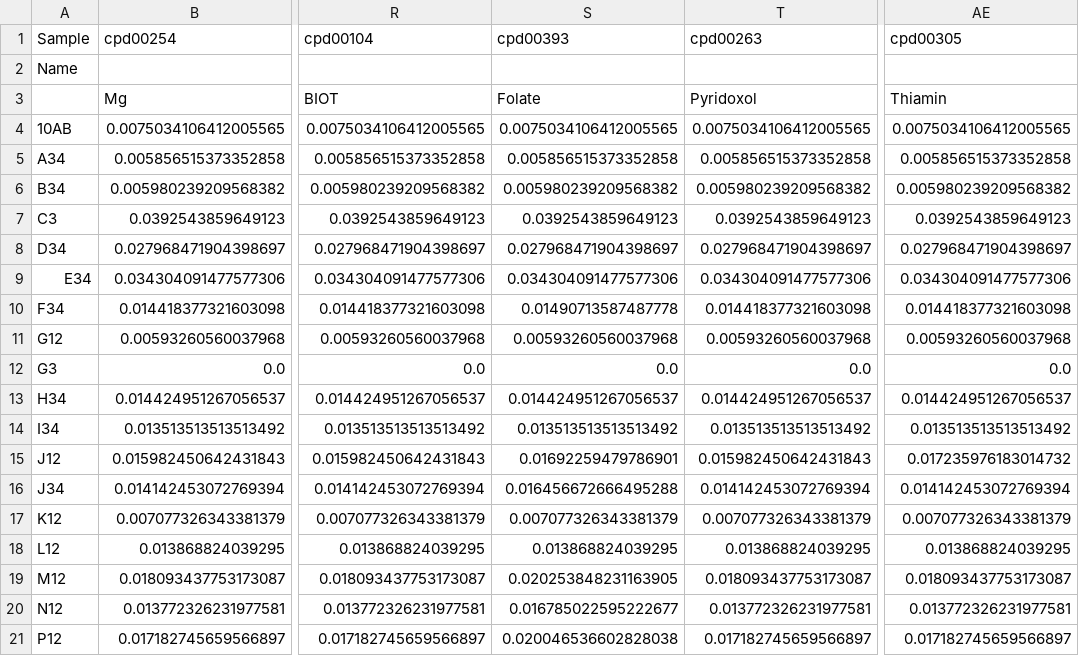
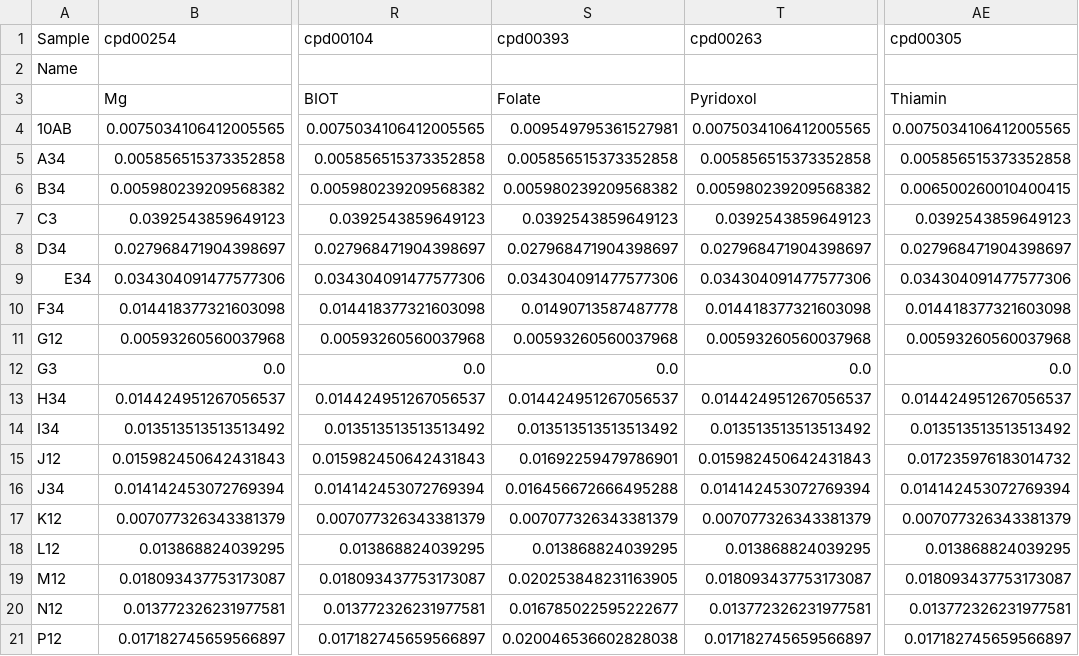
Before and after one commit to danielmorrow90/Methanogenesis-Metabolic-Modelling-Project-, a CSV file: data/Sampleagrowth_binInteractions.csv, drawn as a sheet; only a part is shown, gaps mark what is left out; the diff names each change by its address in the sheet, - before the commit and + after, or states it on an @@ line.

```diff
--- a/data/Sampleagrowth_binInteractions.csv
+++ b/data/Sampleagrowth_binInteractions.csv
-S4 (cpd00393): 0.0075034106412005565
+S4 (cpd00393): 0.009549795361527981
-AE6 (cpd00305): 0.005980239209568382
+AE6 (cpd00305): 0.006500260010400415
```
Also changed, not shown: data/SampleagrowthInteractions.csv, data/SampleexcretionInteractions.csv, 12 other files.
